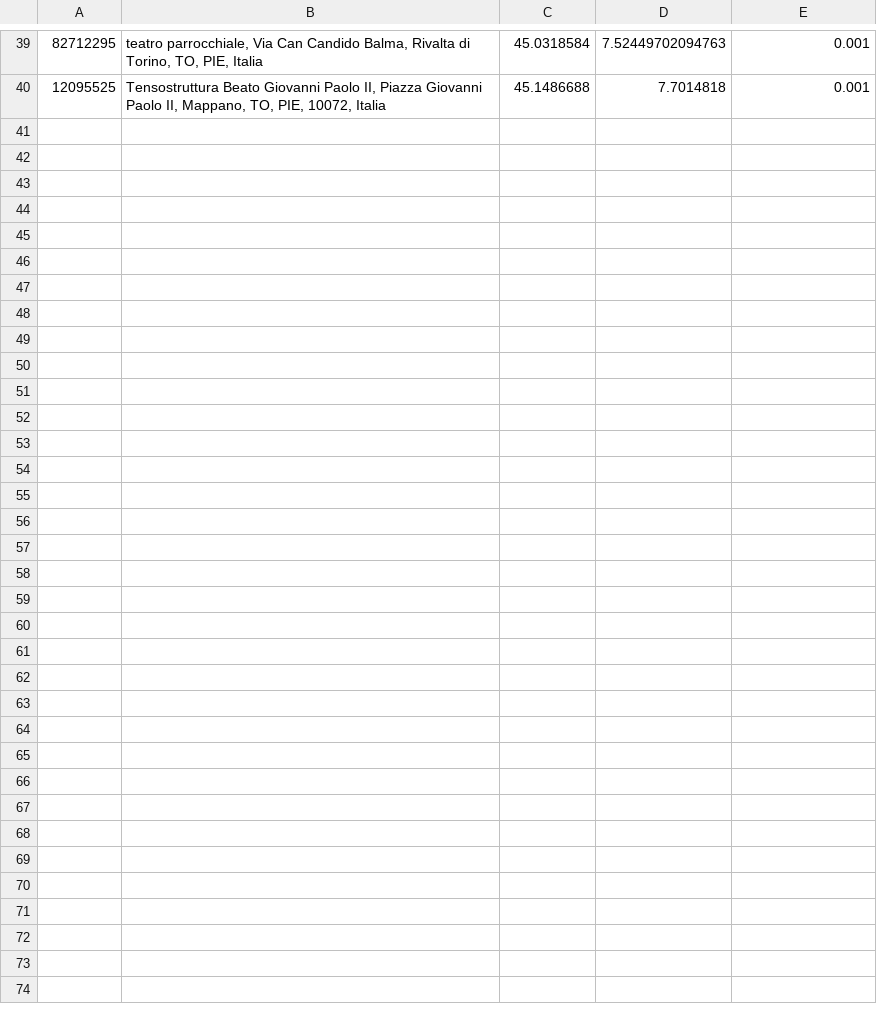
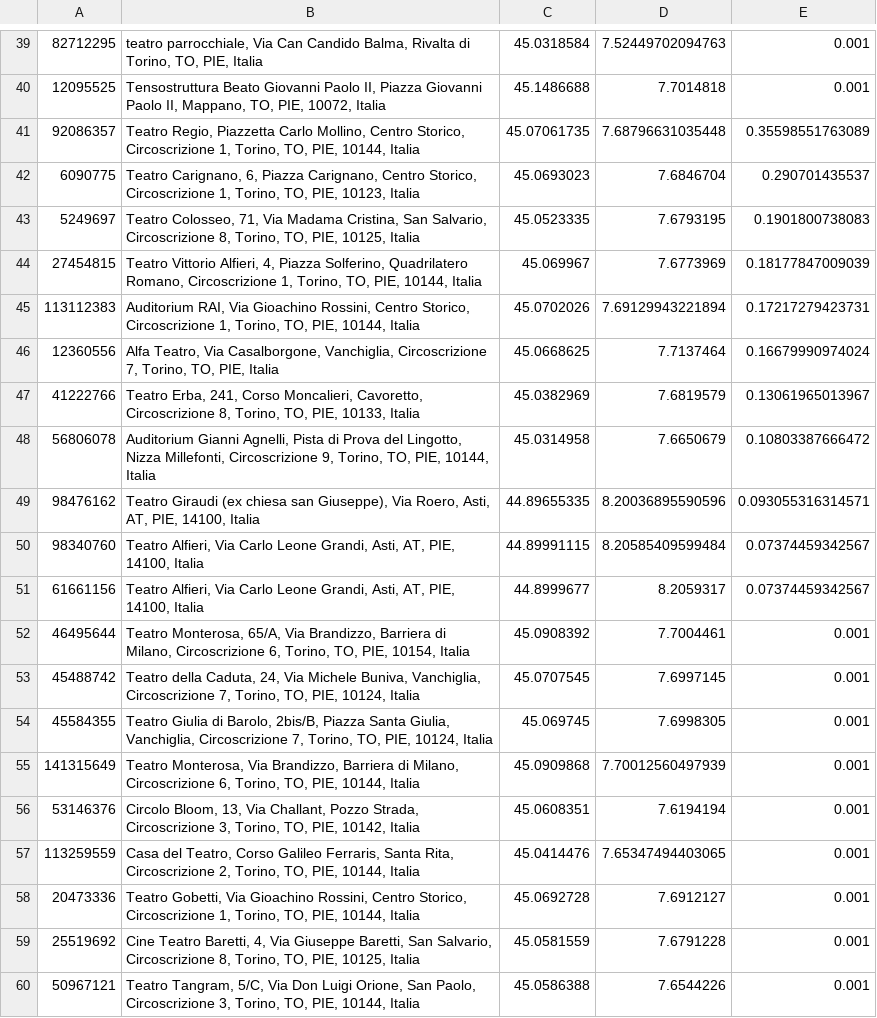
Before and after one commit to alketcecaj12/MyJavaJSONAPIsParser, a CSV file: POI_Piedmont/theatre,0.csv, drawn as a sheet; only a part is shown, gaps mark what is left out; the diff covers the shown part only; the diff names each change by its address in the sheet, - before the commit and + after, or states it on an @@ line.

```diff
--- a/POI_Piedmont/theatre,0.csv
+++ b/POI_Piedmont/theatre,0.csv
+row 41: 92086357 | Teatro Regio, Piazzetta Carlo Mollino, Centro Storico, Circoscrizione 1, Torino, TO, PIE, 10144, Italia | 45.07061735 | 7.68796631035448 | 0.35598551763089
+row 42: 6090775 | Teatro Carignano, 6, Piazza Carignano, Centro Storico, Circoscrizione 1, Torino, TO, PIE, 10123, Italia | 45.0693023 | 7.6846704 | 0.290701435537
+row 43: 5249697 | Teatro Colosseo, 71, Via Madama Cristina, San Salvario, Circoscrizione 8, Torino, TO, PIE, 10125, Italia | 45.0523335 | 7.6793195 | 0.1901800738083
+row 44: 27454815 | Teatro Vittorio Alfieri, 4, Piazza Solferino, Quadrilatero Romano, Circoscrizione 1, Torino, TO, PIE, 10144, Italia | 45.069967 | 7.6773969 | 0.18177847009039
+row 45: 113112383 | Auditorium RAI, Via Gioachino Rossini, Centro Storico, Circoscrizione 1, Torino, TO, PIE, 10144, Italia | 45.0702026 | 7.69129943221894 | 0.17217279423731
+row 46: 12360556 | Alfa Teatro, Via Casalborgone, Vanchiglia, Circoscrizione 7, Torino, TO, PIE, Italia | 45.0668625 | 7.7137464 | 0.16679990974024
+row 47: 41222766 | Teatro Erba, 241, Corso Moncalieri, Cavoretto, Circoscrizione 8, Torino, TO, PIE, 10133, Italia | 45.0382969 | 7.6819579 | 0.13061965013967
+row 48: 56806078 | Auditorium Gianni Agnelli, Pista di Prova del Lingotto, Nizza Millefonti, Circoscrizione 9, Torino, TO, PIE, 10144, Italia | 45.0314958 | 7.6650679 | 0.10803387666472
+row 49: 98476162 | Teatro Giraudi (ex chiesa san Giuseppe), Via Roero, Asti, AT, PIE, 14100, Italia | 44.89655335 | 8.20036895590596 | 0.093055316314571
+row 50: 98340760 | Teatro Alfieri, Via Carlo Leone Grandi, Asti, AT, PIE, 14100, Italia | 44.89991115 | 8.20585409599484 | 0.07374459342567
+row 51: 61661156 | Teatro Alfieri, Via Carlo Leone Grandi, Asti, AT, PIE, 14100, Italia | 44.8999677 | 8.2059317 | 0.07374459342567
+row 52: 46495644 | Teatro Monterosa, 65/A, Via Brandizzo, Barriera di Milano, Circoscrizione 6, Torino, TO, PIE, 10154, Italia | 45.0908392 | 7.7004461 | 0.001
+row 53: 45488742 | Teatro della Caduta, 24, Via Michele Buniva, Vanchiglia, Circoscrizione 7, Torino, TO, PIE, 10124, Italia | 45.0707545 | 7.6997145 | 0.001
+row 54: 45584355 | Teatro Giulia di Barolo, 2bis/B, Piazza Santa Giulia, Vanchiglia, Circoscrizione 7, Torino, TO, PIE, 10124, Italia | 45.069745 | 7.6998305 | 0.001
+row 55: 141315649 | Teatro Monterosa, Via Brandizzo, Barriera di Milano, Circoscrizione 6, Torino, TO, PIE, 10144, Italia | 45.0909868 | 7.70012560497939 | 0.001
+row 56: 53146376 | Circolo Bloom, 13, Via Challant, Pozzo Strada, Circoscrizione 3, Torino, TO, PIE, 10142, Italia | 45.0608351 | 7.6194194 | 0.001
+row 57: 113259559 | Casa del Teatro, Corso Galileo Ferraris, Santa Rita, Circoscrizione 2, Torino, TO, PIE, 10144, Italia | 45.0414476 | 7.65347494403065 | 0.001
+row 58: 20473336 | Teatro Gobetti, Via Gioachino Rossini, Centro Storico, Circoscrizione 1, Torino, TO, PIE, 10144, Italia | 45.0692728 | 7.6912127 | 0.001
+row 59: 25519692 | Cine Teatro Baretti, 4, Via Giuseppe Baretti, San Salvario, Circoscrizione 8, Torino, TO, PIE, 10125, Italia | 45.0581559 | 7.6791228 | 0.001
+row 60: 50967121 | Teatro Tangram, 5/C, Via Don Luigi Orione, San Paolo, Circoscrizione 3, Torino, TO, PIE, 10144, Italia | 45.0586388 | 7.6544226 | 0.001
```
Also changed, not shown: 20 added rows elsewhere in this file, POI_Piedmont/restaurant,0.csv, 15 other files.
